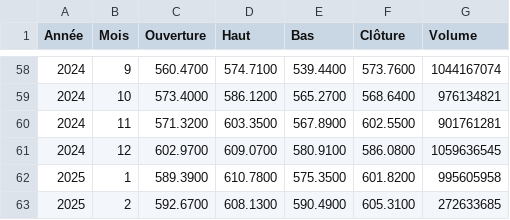
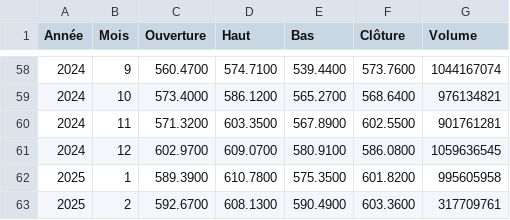
Before and after one commit to cmartineau15/Fintech, a CSV file: S&P 500_5_ans_par_mois.csv, drawn as a sheet; only a part is shown, gaps mark what is left out.

```diff
--- a/S&P 500_5_ans_par_mois.csv
+++ b/S&P 500_5_ans_par_mois.csv
@@ -62,2 +62,2 @@ Année,Mois,Ouverture,Haut,Bas,Clôture,Volume
 2025,1,589.3900,610.7800,575.3500,601.8200,995605958
-2025,2,592.6700,608.1300,590.4900,605.3100,272633685
+2025,2,592.6700,608.1300,590.4900,603.3600,317709761
```
Also changed, not shown: Bitcoin_5_ans_par_mois.csv, Or_5_ans_par_mois.csv, 1 other file.
